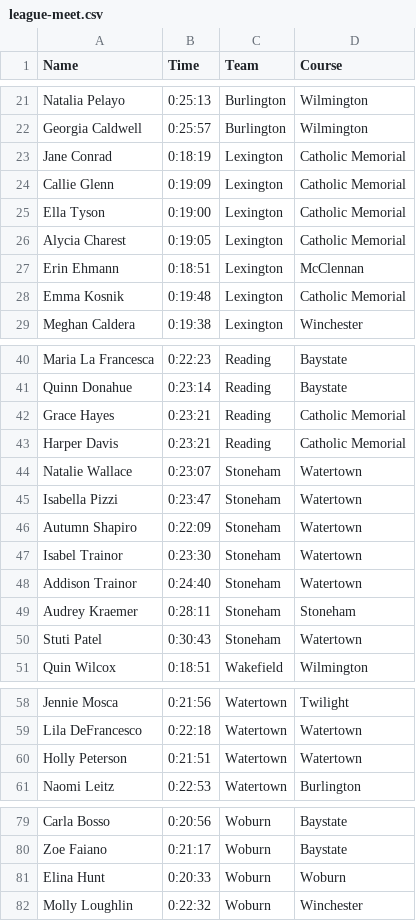
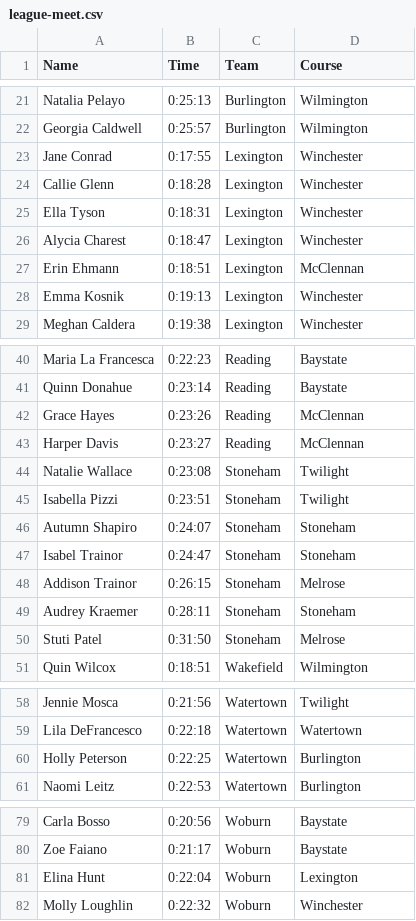
Before and after one commit to CEGabriele/Race-Simulator, a CSV file: league-meet.csv, drawn as a sheet; only a part is shown, gaps mark what is left out; the diff covers the shown part only.

Commit message:
Revert "Updating times"
This reverts commit addb90da141773b6ee86df5b982550240e46b791.

```diff
--- a/league-meet.csv
+++ b/league-meet.csv
@@ -22,8 +22,8 @@ Natalia Pelayo,0:25:13,Burlington,Wilmington
 Georgia Caldwell,0:25:57,Burlington,Wilmington
-Jane Conrad,0:18:19,Lexington,Catholic Memorial
-Callie Glenn,0:19:09,Lexington,Catholic Memorial
-Ella Tyson,0:19:00,Lexington,Catholic Memorial
-Alycia Charest,0:19:05,Lexington,Catholic Memorial
+Jane Conrad,0:17:55,Lexington,Winchester
+Callie Glenn,0:18:28,Lexington,Winchester
+Ella Tyson,0:18:31,Lexington,Winchester
+Alycia Charest,0:18:47,Lexington,Winchester
 Erin Ehmann,0:18:51,Lexington,McClennan
-Emma Kosnik,0:19:48,Lexington,Catholic Memorial
+Emma Kosnik,0:19:13,Lexington,Winchester
 Meghan Caldera,0:19:38,Lexington,Winchester
@@ -41,11 +41,11 @@ Maria La Francesca,0:22:23,Reading,Baystate
 Quinn Donahue,0:23:14,Reading,Baystate
-Grace Hayes,0:23:21,Reading,Catholic Memorial
-Harper Davis,0:23:21,Reading,Catholic Memorial
-Natalie Wallace,0:23:07,Stoneham,Watertown
-Isabella Pizzi,0:23:47,Stoneham,Watertown
-Autumn Shapiro,0:22:09,Stoneham,Watertown
-Isabel Trainor,0:23:30,Stoneham,Watertown
-Addison Trainor,0:24:40,Stoneham,Watertown
+Grace Hayes,0:23:26,Reading,McClennan
+Harper Davis,0:23:27,Reading,McClennan
+Natalie Wallace,0:23:08,Stoneham,Twilight
+Isabella Pizzi,0:23:51,Stoneham,Twilight
+Autumn Shapiro,0:24:07,Stoneham,Stoneham
+Isabel Trainor,0:24:47,Stoneham,Stoneham
+Addison Trainor,0:26:15,Stoneham,Melrose
 Audrey Kraemer,0:28:11,Stoneham,Stoneham
-Stuti Patel,0:30:43,Stoneham,Watertown
+Stuti Patel,0:31:50,Stoneham,Melrose
 Quin Wilcox,0:18:51,Wakefield,Wilmington
@@ -59,3 +59,3 @@ Jennie Mosca,0:21:56,Watertown,Twilight
 Lila DeFrancesco,0:22:18,Watertown,Watertown
-Holly Peterson,0:21:51,Watertown,Watertown
+Holly Peterson,0:22:25,Watertown,Burlington
 Naomi Leitz,0:22:53,Watertown,Burlington
@@ -80,3 +80,3 @@ Carla Bosso,0:20:56,Woburn,Baystate
 Zoe Faiano,0:21:17,Woburn,Baystate
-Elina Hunt,0:20:33,Woburn,Woburn
+Elina Hunt,0:22:04,Woburn,Lexington
 Molly Loughlin,0:22:32,Woburn,Winchester
```
Also changed, not shown: 6 edited cells elsewhere in this file, 1 other file.
